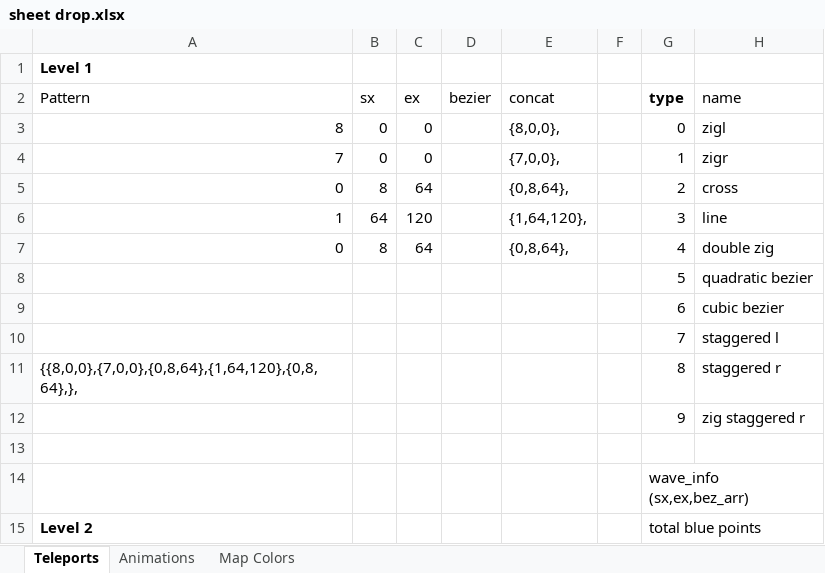
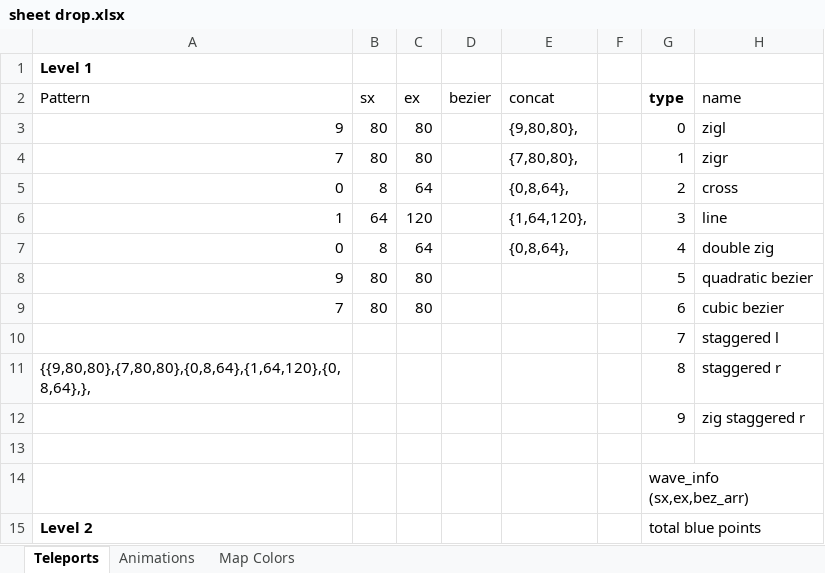
Before and after one commit to jacobneal65/drop-p8, an Excel workbook: sheet drop.xlsx, sheet Teleports, drawn as a sheet; only a part is shown; values as stored, in another font and other column widths than the file's, no borders; the diff names each change by its address in the sheet, - before the commit and + after, or states it on an @@ line.

```diff
--- a/sheet drop.xlsx (sheet Teleports)
+++ b/sheet drop.xlsx (sheet Teleports)
-A3: 8
+A3: 9
-B3:B4: 0
+B3:B4: 80
-C3:C4: 0
+C3:C4: 80
-E3: {8,0,0},
+E3: {9,80,80},
-E4: {7,0,0},
+E4: {7,80,80},
-A8: (empty)
+A8: 9
-B8:B9: (empty)
+B8:B9: 80
-C8:C9: (empty)
+C8:C9: 80
-A9: (empty)
+A9: 7
-A11: {{8,0,0},{7,0,0},{0,8,64},{1,64,120},{0,8,64},},
+A11: {{9,80,80},{7,80,80},{0,8,64},{1,64,120},{0,8,64},},
```
Also changed, not shown: 1 other file.
